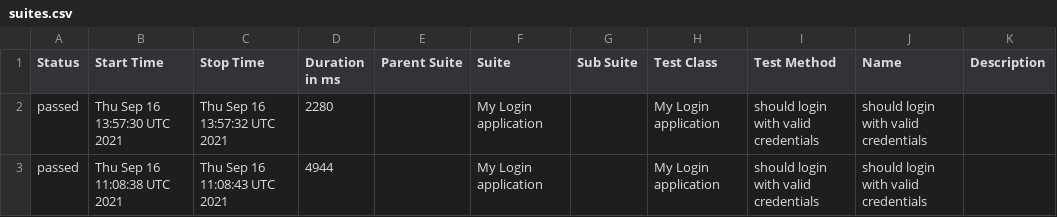
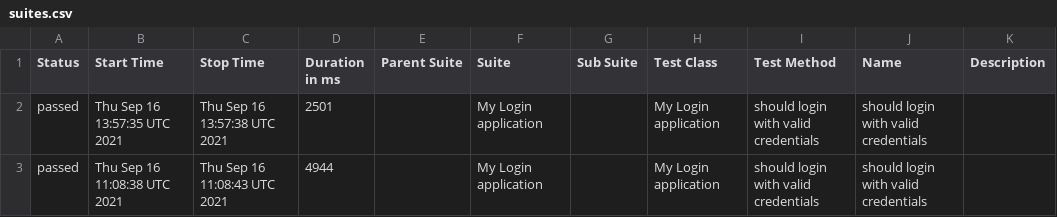
Before and after one commit to Baelir100/Work, a CSV file: docs/data/suites.csv, drawn as a sheet.

```diff
--- a/docs/data/suites.csv
+++ b/docs/data/suites.csv
@@ -1,3 +1,3 @@
 "Status","Start Time","Stop Time","Duration in ms","Parent Suite","Suite","Sub Suite","Test Class","Test Method","Name","Description"
-"passed","Thu Sep 16 13:57:30 UTC 2021","Thu Sep 16 13:57:32 UTC 2021","2280","","My Login application","","My Login application","should login with valid credentials","should login with valid credentials",""
+"passed","Thu Sep 16 13:57:35 UTC 2021","Thu Sep 16 13:57:38 UTC 2021","2501","","My Login application","","My Login application","should login with valid credentials","should login with valid credentials",""
 "passed","Thu Sep 16 11:08:38 UTC 2021","Thu Sep 16 11:08:43 UTC 2021","4944","","My Login application","","My Login application","should login with valid credentials","should login with valid credentials",""
```
Also changed, not shown: 15 other files.
